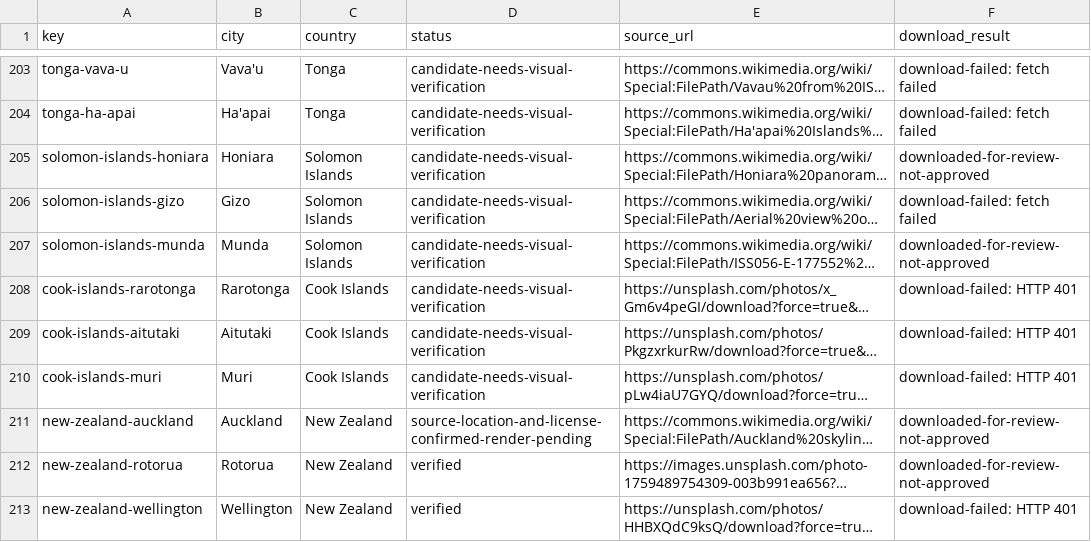
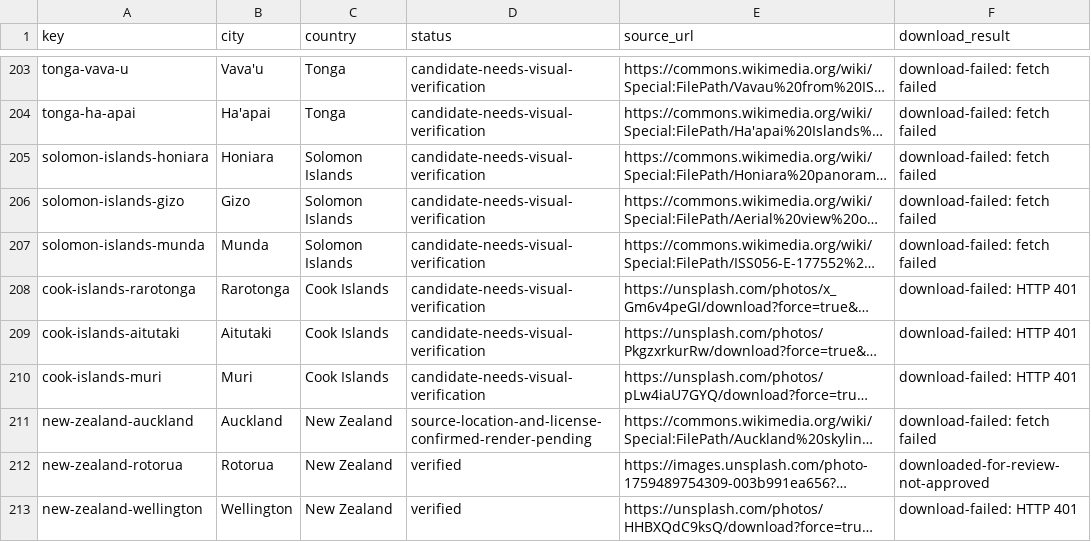
Before and after one commit to Muttanbal/tiptoe-the-world, a CSV file: photo-review/review.csv, drawn as a sheet; only a part is shown, gaps mark what is left out; long unchanged cells end in …; the diff covers the shown part only; the diff names each change by its address in the sheet, - before the commit and + after, or states it on an @@ line.

```diff
--- a/photo-review/review.csv
+++ b/photo-review/review.csv
-F205 (download_result): downloaded-for-review-not-approved
+F205 (download_result): download-failed: fetch failed
-F207 (download_result): downloaded-for-review-not-approved
+F207 (download_result): download-failed: fetch failed
-F211 (download_result): downloaded-for-review-not-approved
+F211 (download_result): download-failed: fetch failed
```
Also changed, not shown: 20 added rows and 57 edited cells elsewhere in this file, 6 other files.
